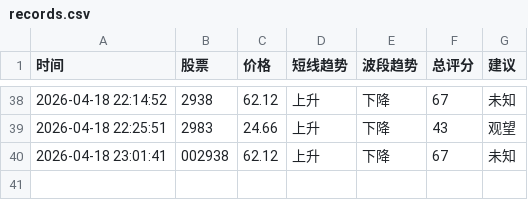
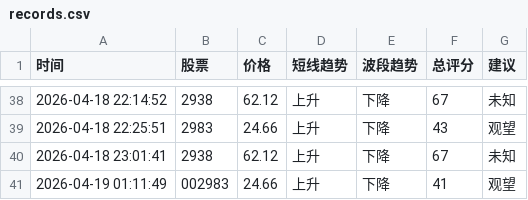
Before and after one commit to bashen2006/stock-ai-xuangu_system, a CSV file: records.csv, drawn as a sheet; only a part is shown, gaps mark what is left out.

Commit message:
update records.csv

```diff
--- a/records.csv
+++ b/records.csv
@@ -39,2 +39,3 @@
 2026-04-18 22:25:51,2983,24.66,上升,下降,43,观望
-2026-04-18 23:01:41,002938,62.12,上升,下降,67,未知
+2026-04-18 23:01:41,2938,62.12,上升,下降,67,未知
+2026-04-19 01:11:49,002983,24.66,上升,下降,41,观望
```
